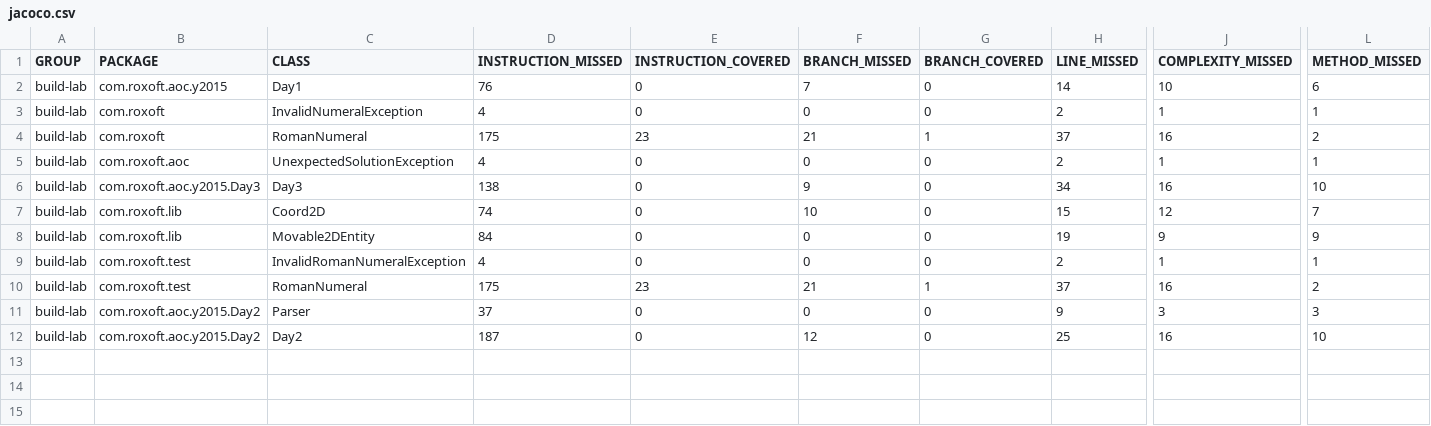
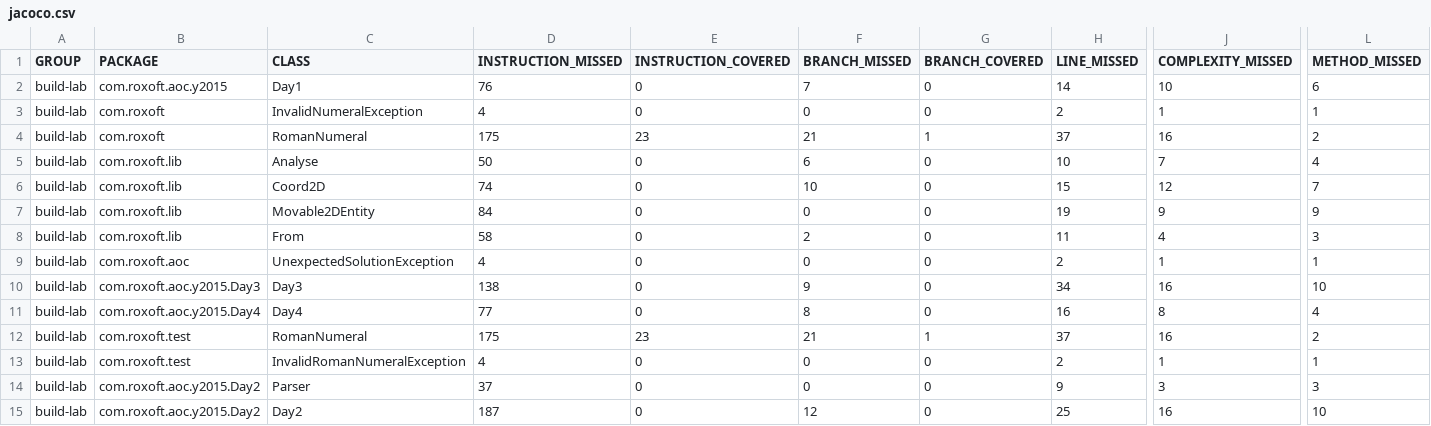
Before and after one commit to rossdrew/build-lab, a CSV file: jacoco/jacoco.csv, drawn as a sheet; only a part is shown, gaps mark what is left out; addresses are those after the commit; rows hold the shown columns only; the diff names each change by its address in the sheet, - before the commit and + after, or states it on an @@ line.

Commit message:
Merge branch 'main' of github.com:rossdrew/build-lab into main 5ed12e9262cd00632ce7a34975b818b339287e12

```diff
--- a/jacoco/jacoco.csv
+++ b/jacoco/jacoco.csv
+row 5: build-lab | com.roxoft.lib | Analyse | 50 | 0 | 6 | 0 | 10 | 7 | 4
@@ row 7 moved to row 6: build-lab @@
+row 7: build-lab | com.roxoft.lib | Movable2DEntity | 84 | 0 | 0 | 0 | 19 | 9 | 9
+row 8: build-lab | com.roxoft.lib | From | 58 | 0 | 2 | 0 | 11 | 4 | 3
-B11 (PACKAGE): com.roxoft.lib
+B11 (PACKAGE): com.roxoft.aoc.y2015.Day4
-C11 (CLASS): Movable2DEntity
+C11 (CLASS): Day4
-D11 (INSTRUCTION_MISSED): 84
+D11 (INSTRUCTION_MISSED): 77
-F11 (BRANCH_MISSED): 0
+F11 (BRANCH_MISSED): 8
-H11 (LINE_MISSED): 19
+H11 (LINE_MISSED): 16
-J11 (COMPLEXITY_MISSED): 9
+J11 (COMPLEXITY_MISSED): 8
-L11 (METHOD_MISSED): 9
+L11 (METHOD_MISSED): 4
@@ row 10 moved to row 12: build-lab @@
```
Also changed, not shown: 29 other files.
